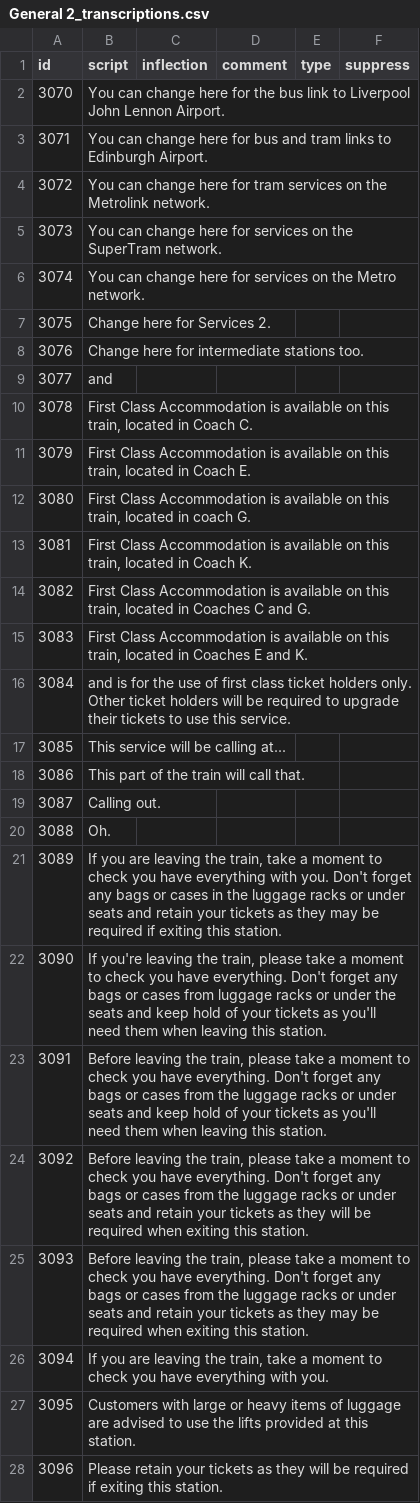
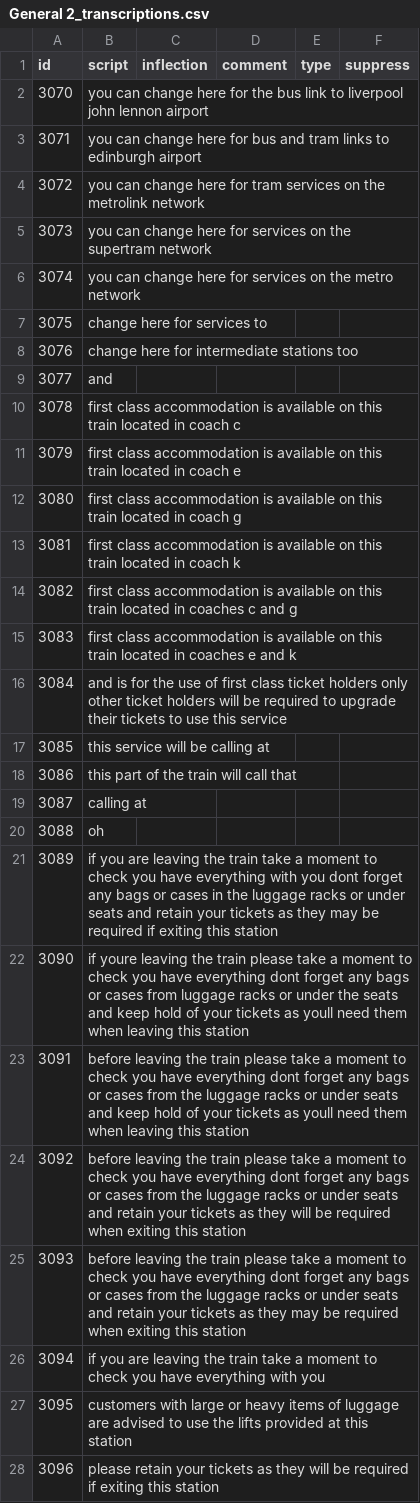
Before and after one commit to theashleygirl/transpennine-express, a CSV file: Transcripts/General 2_transcriptions.csv, drawn as a sheet; only a part is shown; the diff covers the shown part only.

```diff
--- a/Transcripts/General 2_transcriptions.csv
+++ b/Transcripts/General 2_transcriptions.csv
@@ -1,28 +1,28 @@
 id,script,inflection,comment,type,suppress
-3070,You can change here for the bus link to Liverpool John Lennon Airport.,,,,
-3071,You can change here for bus and tram links to Edinburgh Airport.,,,,
-3072,You can change here for tram services on the Metrolink network.,,,,
-3073,You can change here for services on the SuperTram network.,,,,
-3074,You can change here for services on the Metro network.,,,,
-3075,Change here for Services 2.,,,,
-3076,Change here for intermediate stations too.,,,,
+3070,you can change here for the bus link to liverpool john lennon airport,,,,
+3071,you can change here for bus and tram links to edinburgh airport,,,,
+3072,you can change here for tram services on the metrolink network,,,,
+3073,you can change here for services on the supertram network,,,,
+3074,you can change here for services on the metro network,,,,
+3075,change here for services to,,,,
+3076,change here for intermediate stations too,,,,
 3077,and,,,,
-3078,"First Class Accommodation is available on this train, located in Coach C.",,,,
-3079,"First Class Accommodation is available on this train, located in Coach E.",,,,
-3080,"First Class Accommodation is available on this train, located in coach G.",,,,
-3081,"First Class Accommodation is available on this train, located in Coach K.",,,,
-3082,"First Class Accommodation is available on this train, located in Coaches C and G.",,,,
-3083,"First Class Accommodation is available on this train, located in Coaches E and K.",,,,
-3084,and is for the use of first class ticket holders only. Other ticket holders will be required to upgrade their tickets to use this service.,,,,
-3085,This service will be calling at...,,,,
-3086,This part of the train will call that.,,,,
-3087,Calling out.,,,,
-3088,Oh.,,,,
-3089,"If you are leaving the train, take a moment to check you have everything with you. Don't forget any bags or cases in the luggage racks or under seats and retain your tickets as they may be required if exiting this station.",,,,
-3090,"If you're leaving the train, please take a moment to check you have everything. Don't forget any bags or cases from luggage racks or under the seats and keep hold of your tickets as you'll need them when leaving this station.",,,,
-3091,"Before leaving the train, please take a moment to check you have everything. Don't forget any bags or cases from the luggage racks or under seats and keep hold of your tickets as you'll need them when leaving this station.",,,,
-3092,"Before leaving the train, please take a moment to check you have everything. Don't forget any bags or cases from the luggage racks or under seats and retain your tickets as they will be required when exiting this station.",,,,
-3093,"Before leaving the train, please take a moment to check you have everything. Don't forget any bags or cases from the luggage racks or under seats and retain your tickets as they may be required when exiting this station.",,,,
-3094,"If you are leaving the train, take a moment to check you have everything with you.",,,,
-3095,Customers with large or heavy items of luggage are advised to use the lifts provided at this station.,,,,
-3096,Please retain your tickets as they will be required if exiting this station.,,,,
+3078,first class accommodation is available on this train located in coach c,,,,
+3079,first class accommodation is available on this train located in coach e,,,,
+3080,first class accommodation is available on this train located in coach g,,,,
+3081,first class accommodation is available on this train located in coach k,,,,
+3082,first class accommodation is available on this train located in coaches c and g,,,,
+3083,first class accommodation is available on this train located in coaches e and k,,,,
+3084,and is for the use of first class ticket holders only other ticket holders will be required to upgrade their tickets to use this service,,,,
+3085,this service will be calling at,,,,
+3086,this part of the train will call that,,,,
+3087,calling at,,,,
+3088,oh,,,,
+3089,if you are leaving the train take a moment to check you have everything with you dont forget any bags or cases in the luggage racks or under seats and retain your tickets as they may be required if exiting this station,,,,
+3090,if youre leaving the train please take a moment to check you have everything dont forget any bags or cases from luggage racks or under the seats and keep hold of your tickets as youll need them when leaving this station,,,,
+3091,before leaving the train please take a moment to check you have everything dont forget any bags or cases from the luggage racks or under seats and keep hold of your tickets as youll need them when leaving this station,,,,
+3092,before leaving the train please take a moment to check you have everything dont forget any bags or cases from the luggage racks or under seats and retain your tickets as they will be required when exiting this station,,,,
+3093,before leaving the train please take a moment to check you have everything dont forget any bags or cases from the luggage racks or under seats and retain your tickets as they may be required when exiting this station,,,,
+3094,if you are leaving the train take a moment to check you have everything with you,,,,
+3095,customers with large or heavy items of luggage are advised to use the lifts provided at this station,,,,
+3096,please retain your tickets as they will be required if exiting this station,,,,
```
Also changed, not shown: 36 edited cells elsewhere in this file, Transcripts/General 1_transcriptions.csv, Transcripts/General 3_transcriptions.csv, 13 other files.
